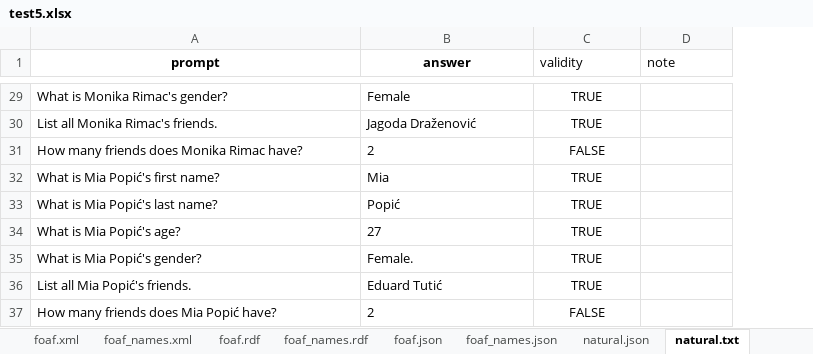
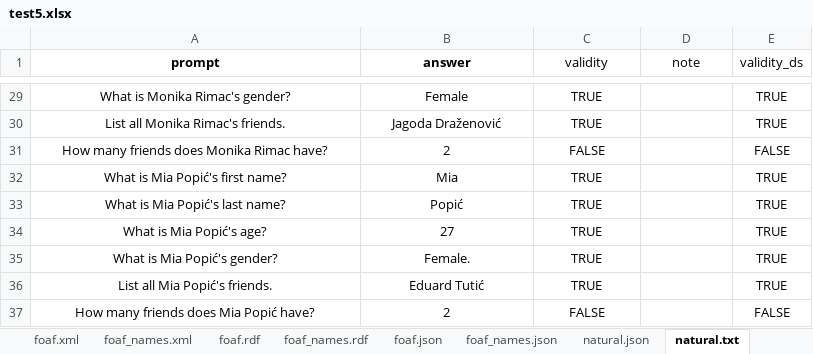
Before and after one commit to SvenLeoKupres/custom_foaf_dataset, an Excel workbook: experiment6/test5.xlsx, sheet natural.txt, drawn as a sheet; only a part is shown, gaps mark what is left out; values as stored, in another font and other column widths than the file's, no borders; the diff covers the shown part only; the diff names each change by its address in the sheet, - before the commit and + after, or states it on an @@ line.

```diff
--- a/experiment6/test5.xlsx (sheet natural.txt)
+++ b/experiment6/test5.xlsx (sheet natural.txt)
+column E (validity_ds), rows 29-37: TRUE | TRUE | FALSE | TRUE | TRUE | TRUE | TRUE | TRUE | FALSE
-C1:D1 alignment: left
+C1:D1 alignment: center
-A29:B37 alignment: left
+A29:B37 alignment: center
```
Also changed, not shown: cell formats elsewhere in this sheet, sheet foaf_names.rdf, sheet foaf.rdf, sheet natural.json, sheet foaf_names.json, sheet foaf_names.xml, sheet foaf.xml, 1 more sheet, formulas that keep their value.
